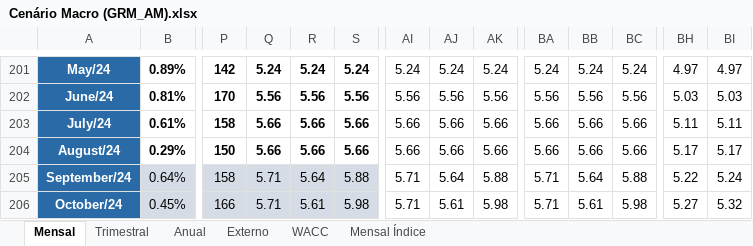
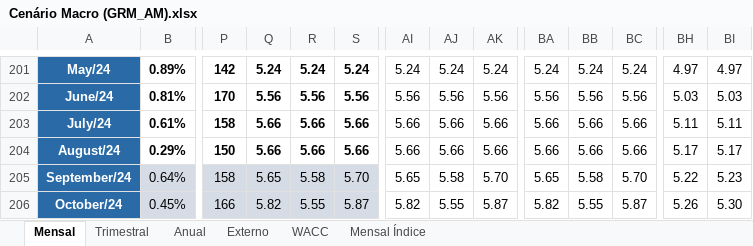
Before and after one commit to mateusouto/grmam_st_cenario, an Excel workbook: Cenário Macro (GRM_AM).xlsx, sheet Mensal, drawn as a sheet; only a part is shown, gaps mark what is left out; values as stored, in another font and other column widths than the file's, no borders; conditional formats not drawn; the diff covers the shown part only; the diff names each change by its address in the sheet, - before the commit and + after, or states it on an @@ line.

Commit message:
Add files via upload

```diff
--- a/Cenário Macro (GRM_AM).xlsx (sheet Mensal)
+++ b/Cenário Macro (GRM_AM).xlsx (sheet Mensal)
-Q205: 5.71
+Q205: 5.65
-R205: 5.64
+R205: 5.58
-S205: 5.88
+S205: 5.70
-AI205: 5.71
+AI205: 5.65
-AJ205: 5.64
+AJ205: 5.58
-AK205: 5.88
+AK205: 5.70
-BA205: 5.71
+BA205: 5.65
-BB205: 5.64
+BB205: 5.58
-BC205: 5.88
+BC205: 5.70
-BI205: 5.24
+BI205: 5.23
-Q206: 5.71
+Q206: 5.82
-R206: 5.61
+R206: 5.55
-S206: 5.98
+S206: 5.87
-AI206: 5.71
+AI206: 5.82
-AJ206: 5.61
+AJ206: 5.55
-AK206: 5.98
+AK206: 5.87
-BA206: 5.71
+BA206: 5.82
-BB206: 5.61
+BB206: 5.55
-BC206: 5.98
+BC206: 5.87
-BH206: 5.27
+BH206: 5.26
-BI206: 5.32
+BI206: 5.30
```
Also changed, not shown: 421 edited cells elsewhere in this sheet, sheet Mensal Índice, sheet Trimestral, sheet Anual.
